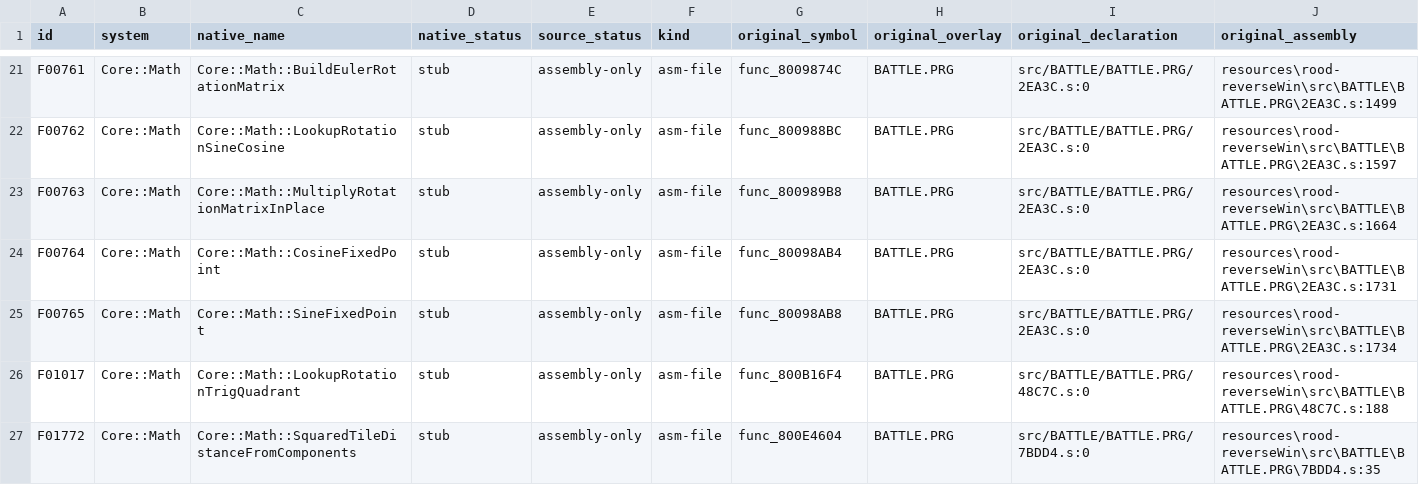
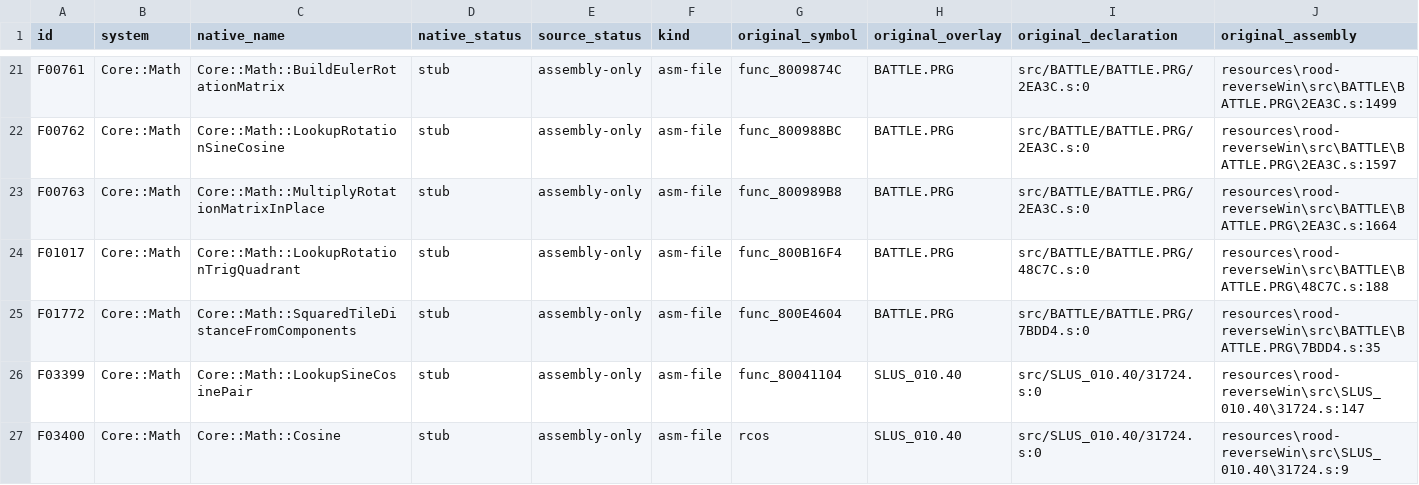
Before and after one commit to JEschete/VS-NativePort, a CSV file: Docs/ASSEMBLY_GAPS.csv, drawn as a sheet; only a part is shown, gaps mark what is left out; the shorter side is filled out with more unchanged rows; rows hold the shown columns only; the diff names each change by its address in the sheet, - before the commit and + after, or states it on an @@ line.

Commit message:
Route fixed trigonometry exports to verified native math

```diff
--- a/Docs/ASSEMBLY_GAPS.csv
+++ b/Docs/ASSEMBLY_GAPS.csv
-row 24: F00764 | Core::Math | Core::Math::CosineFixedPoint | stub | assembly-only | asm-file | func_80098AB4 | BATTLE.PRG | src/BATTLE/BATTLE.PRG/2EA3C.s:0 | resources\rood-reverseWin\src\BATTLE\BATTLE.PRG\2EA3C.s:1731
-row 25: F00765 | Core::Math | Core::Math::SineFixedPoint | stub | assembly-only | asm-file | func_80098AB8 | BATTLE.PRG | src/BATTLE/BATTLE.PRG/2EA3C.s:0 | resources\rood-reverseWin\src\BATTLE\BATTLE.PRG\2EA3C.s:1734
```
Also changed, not shown: Docs/ASSEMBLY_GAP_COVERAGE.csv, 11 other files.
